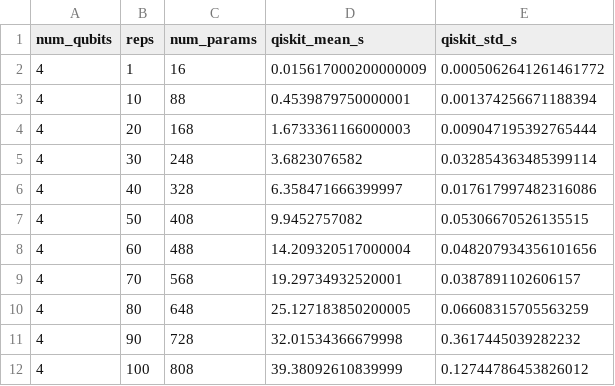
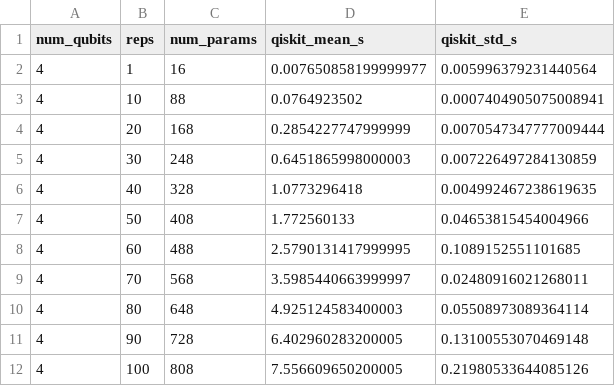
Before and after one commit to vika908/source-to-speed-benchmark, a CSV file: gradient_qiskit_param_shift_results.csv, drawn as a sheet.

Commit message:
fix in qiskit pipeline

```diff
--- a/gradient_qiskit_param_shift_results.csv
+++ b/gradient_qiskit_param_shift_results.csv
@@ -1,12 +1,12 @@
 num_qubits,reps,num_params,qiskit_mean_s,qiskit_std_s
-4,1,16,0.015617000200000009,0.0005062641261461772
-4,10,88,0.4539879750000001,0.001374256671188394
-4,20,168,1.6733361166000003,0.009047195392765444
-4,30,248,3.6823076582,0.032854363485399114
-4,40,328,6.358471666399997,0.017617997482316086
-4,50,408,9.9452757082,0.05306670526135515
-4,60,488,14.209320517000004,0.048207934356101656
-4,70,568,19.29734932520001,0.0387891102606157
-4,80,648,25.127183850200005,0.06608315705563259
-4,90,728,32.01534366679998,0.3617445039282232
-4,100,808,39.38092610839999,0.12744786453826012
+4,1,16,0.007650858199999977,0.005996379231440564
+4,10,88,0.0764923502,0.0007404905075008941
+4,20,168,0.2854227747999999,0.0070547347777009444
+4,30,248,0.6451865998000003,0.007226497284130859
+4,40,328,1.0773296418,0.004992467238619635
+4,50,408,1.772560133,0.04653815454004966
+4,60,488,2.5790131417999995,0.1089152551101685
+4,70,568,3.5985440663999997,0.02480916021268011
+4,80,648,4.925124583400003,0.05508973089364114
+4,90,728,6.402960283200005,0.13100553070469148
+4,100,808,7.556609650200005,0.21980533644085126
```
Also changed, not shown: 5 other files.
